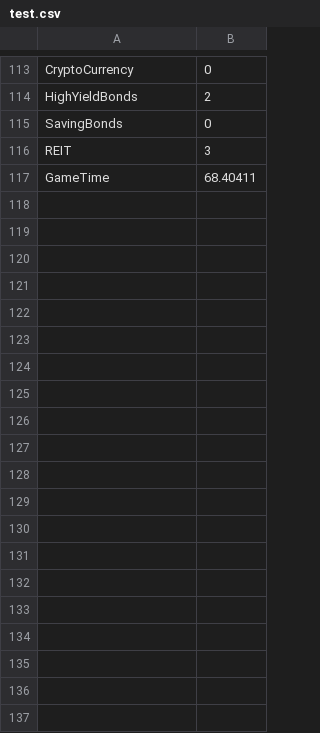
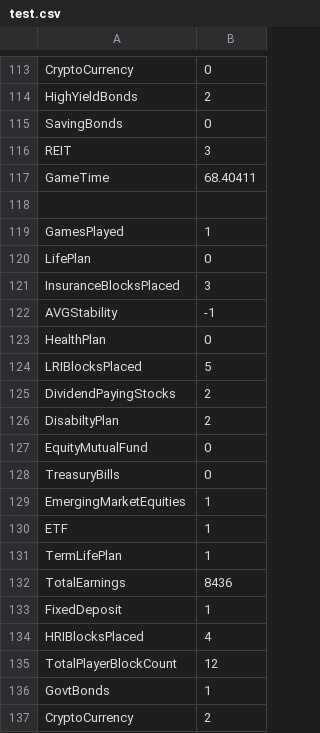
Before and after one commit to leosaurd/FinanceGame, a CSV file: test.csv, drawn as a sheet; only a part is shown, gaps mark what is left out; the diff covers the shown part only; the diff names each change by its address in the sheet, - before the commit and + after, or states it on an @@ line.

Commit message:
Renamed thing. Moved it to staticblockstats as requested. Commented it out of MarketplaceUI. In hindsight I coulda just made it if roundedvalue = 0 return value else return roundedvalue and it woulda worked too.

```diff
--- a/test.csv
+++ b/test.csv
+row 118: (empty)
+row 119: GamesPlayed | 1
+row 120: LifePlan | 0
+row 121: InsuranceBlocksPlaced | 3
+row 122: AVGStability | -1
+row 123: HealthPlan | 0
+row 124: LRIBlocksPlaced | 5
+row 125: DividendPayingStocks | 2
+row 126: DisabiltyPlan | 2
+row 127: EquityMutualFund | 0
+row 128: TreasuryBills | 0
+row 129: EmergingMarketEquities | 1
+row 130: ETF | 1
+row 131: TermLifePlan | 1
+row 132: TotalEarnings | 8436
+row 133: FixedDeposit | 1
+row 134: HRIBlocksPlaced | 4
+row 135: TotalPlayerBlockCount | 12
+row 136: GovtBonds | 1
+row 137: CryptoCurrency | 2
```
Also changed, not shown: 28 added rows elsewhere in this file, 3 other files.
